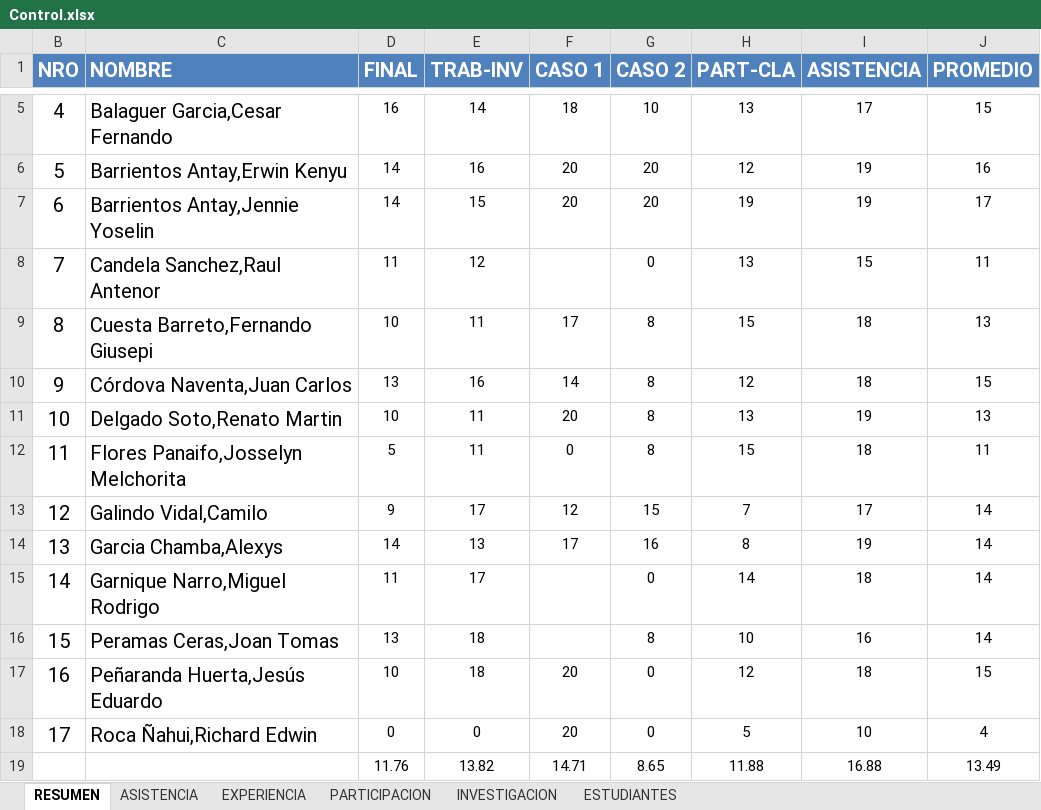
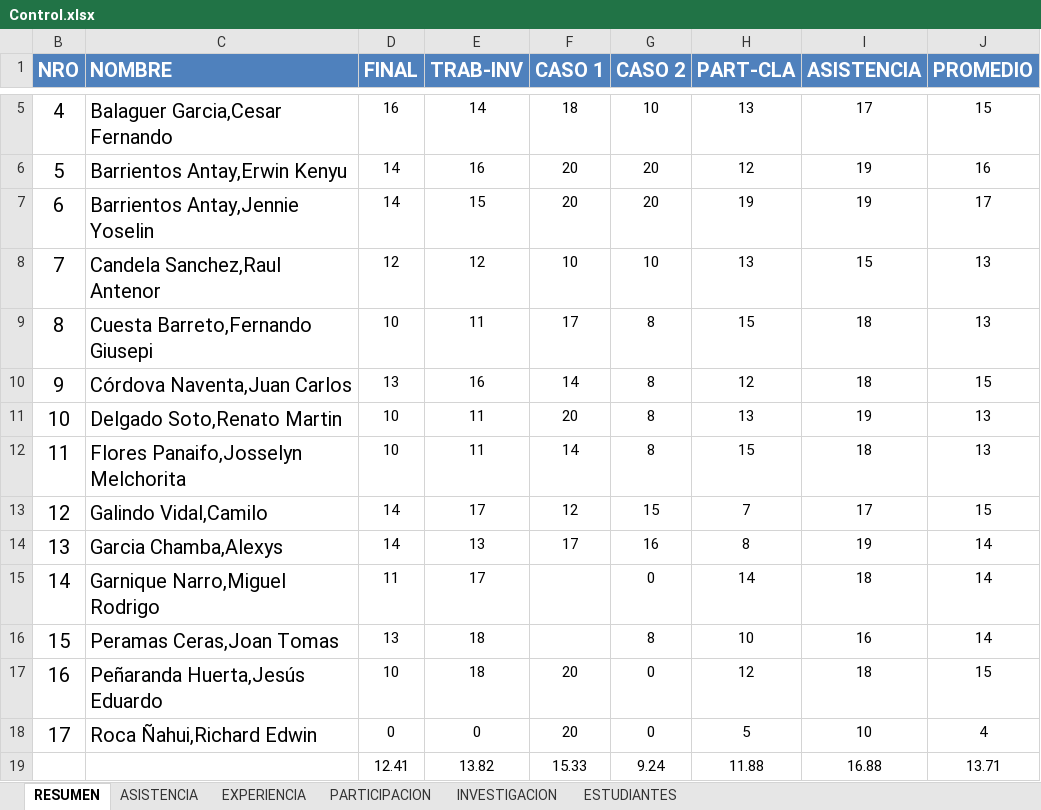
Before and after one commit to gcoronelc/UCS_TDP_2016-6, an Excel workbook: Docs/Control.xlsx, sheet RESUMEN, drawn as a sheet; only a part is shown, gaps mark what is left out; values as stored, in another font and other column widths than the file's, no borders; removed rows and columns are numbered as before the commit, all else as after; the diff names each change by its address in the sheet, - before the commit and + after, or states it on an @@ line.

Commit message:
Notas

```diff
--- a/Docs/Control.xlsx (sheet RESUMEN)
+++ b/Docs/Control.xlsx (sheet RESUMEN)
-D8 (FINAL): 11
+D8 (FINAL): 12
-F8 (CASO 1): (empty)
+F8 (CASO 1): 10
-G8 (CASO 2): 0
+G8 (CASO 2): 10
-J8 (PROMEDIO): 11
+J8 (PROMEDIO): 13
-D12 (FINAL): 5
+D12 (FINAL): 10
-F12 (CASO 1): 0
+F12 (CASO 1): 14
-J12 (PROMEDIO): 11
+J12 (PROMEDIO): 13
-D13 (FINAL): 9
+D13 (FINAL): 14
-J13 (PROMEDIO): 14
+J13 (PROMEDIO): 15
-row 19:  |  | 11.76 | 13.82 | 14.71 | 8.65 | 11.88 | 16.88 | 13.49
+row 19:  |  | 12.41 | 13.82 | 15.33 | 9.24 | 11.88 | 16.88 | 13.71
```
